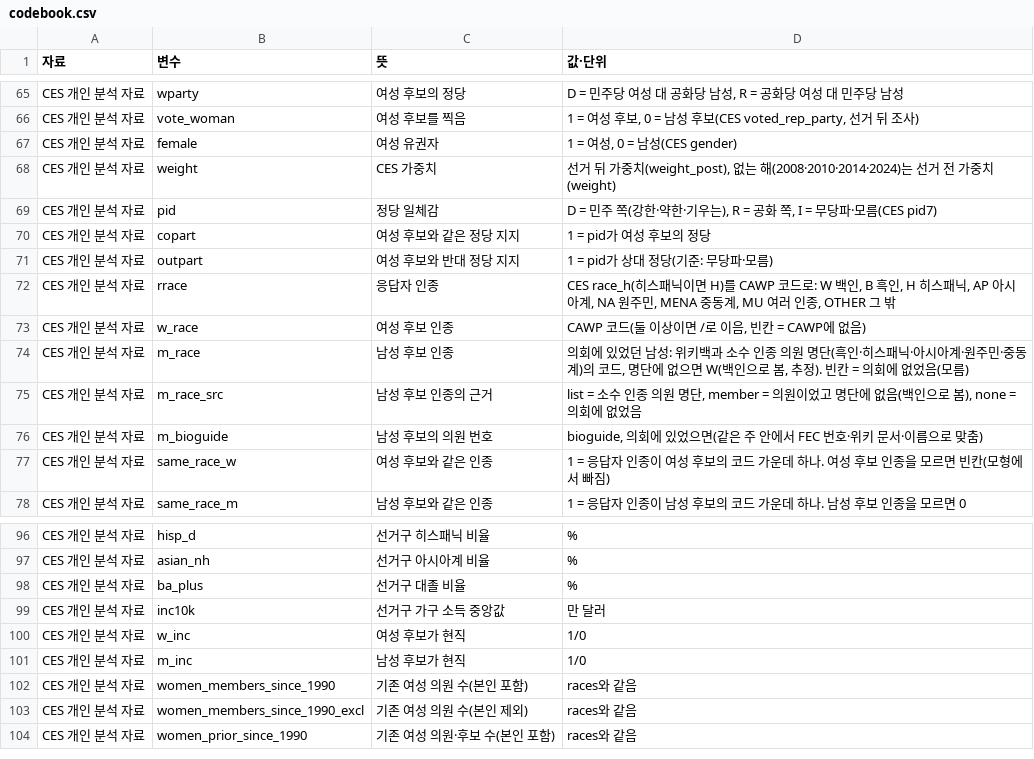
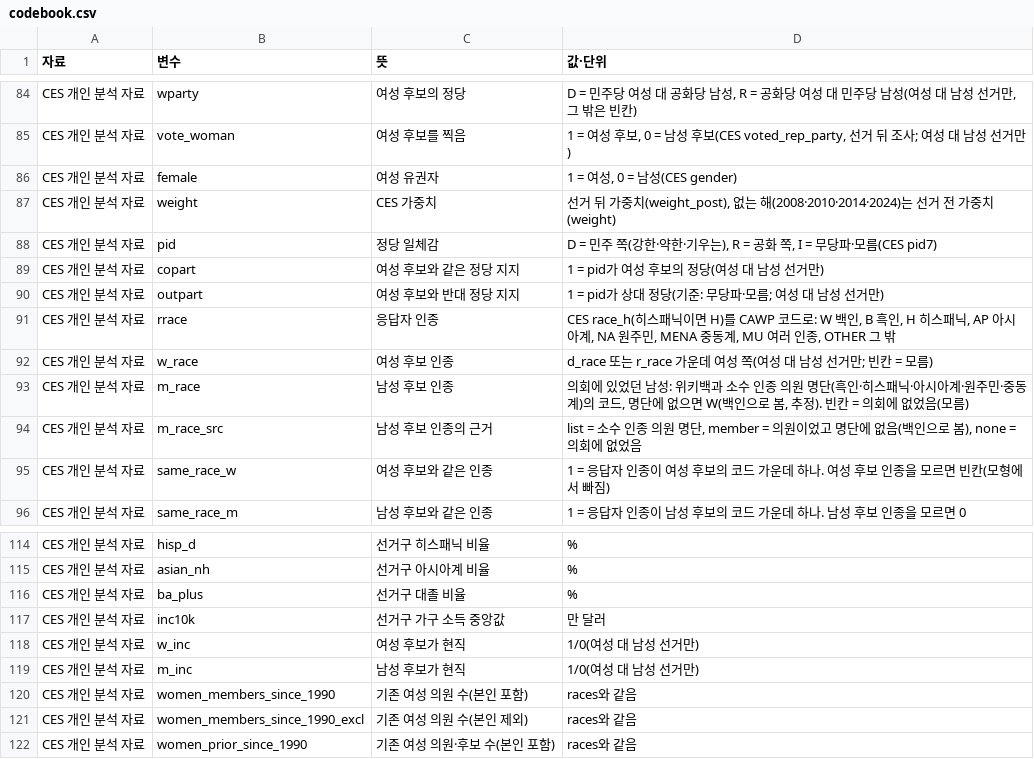
Before and after one commit to jongkonlee/US_female_candidates, a CSV file: docs/data/ces/codebook.csv, drawn as a sheet; only a part is shown, gaps mark what is left out; removed rows and columns are numbered as before the commit, all else as after; the diff covers the shown part only; the diff names each change by its address in the sheet, - before the commit and + after, or states it on an @@ line.

```diff
--- a/docs/data/ces/codebook.csv
+++ b/docs/data/ces/codebook.csv
-D84 (값·단위): …당 남성
+D84 (값·단위): …당 남성(여성 대 남성 선거만, 그 밖은 빈칸)
-D85 (값·단위): …뒤 조사)
+D85 (값·단위): …뒤 조사; 여성 대 남성 선거만)
-D89 (값·단위): 1 = pid가 여성 후보의 정당
+D89 (값·단위): 1 = pid가 여성 후보의 정당(여성 대 남성 선거만)
-D90 (값·단위): 1 = pid가 상대 정당(기준: 무당파·모름)
+D90 (값·단위): 1 = pid가 상대 정당(기준: 무당파·모름; 여성 대 남성 선거만)
-D92 (값·단위): CAWP 코드(둘 이상이면 /로 이음, 빈칸 = CAWP에 없음)
+D92 (값·단위): d_race 또는 r_race 가운데 여성 쪽(여성 대 남성 선거만; 빈칸 = 모름)
-row 76: CES 개인 분석 자료 | m_bioguide | 남성 후보의 의원 번호 | bioguide, 의회에 있었으면(같은 주 안에서 FEC 번호·위키 문서·이름으로 맞춤)
-D118:D119 (값·단위): 1/0
+D118:D119 (값·단위): 1/0(여성 대 남성 선거만)
```
Also changed, not shown: 19 added rows elsewhere in this file, 3 other files.
